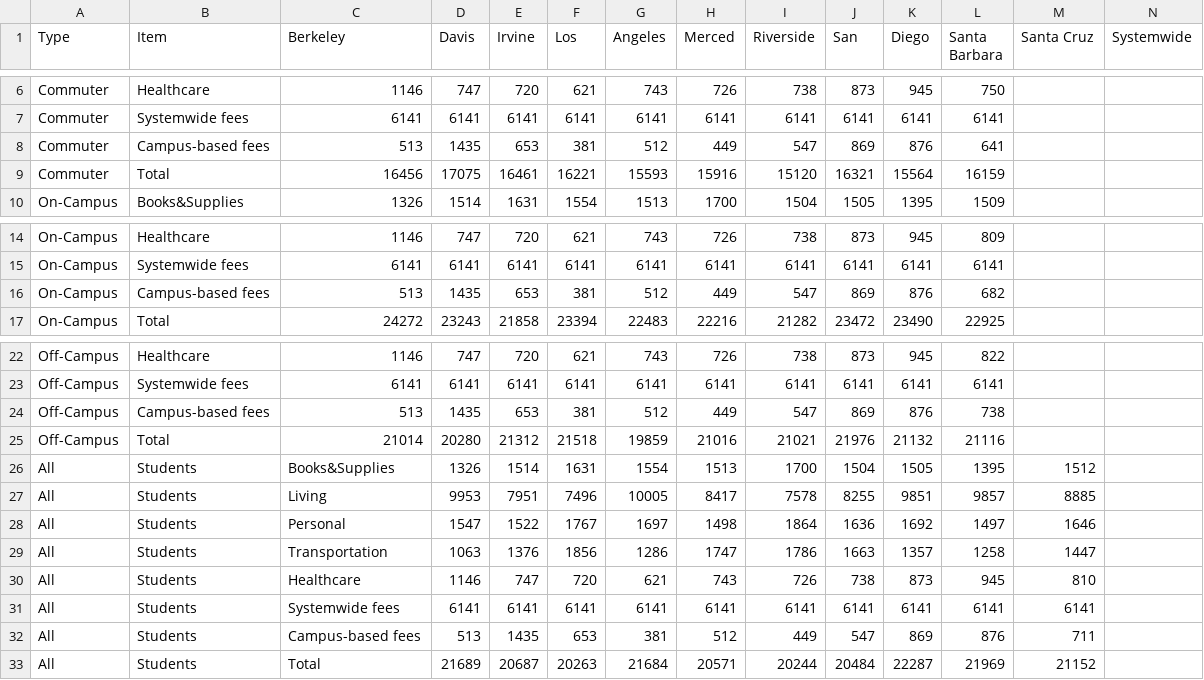
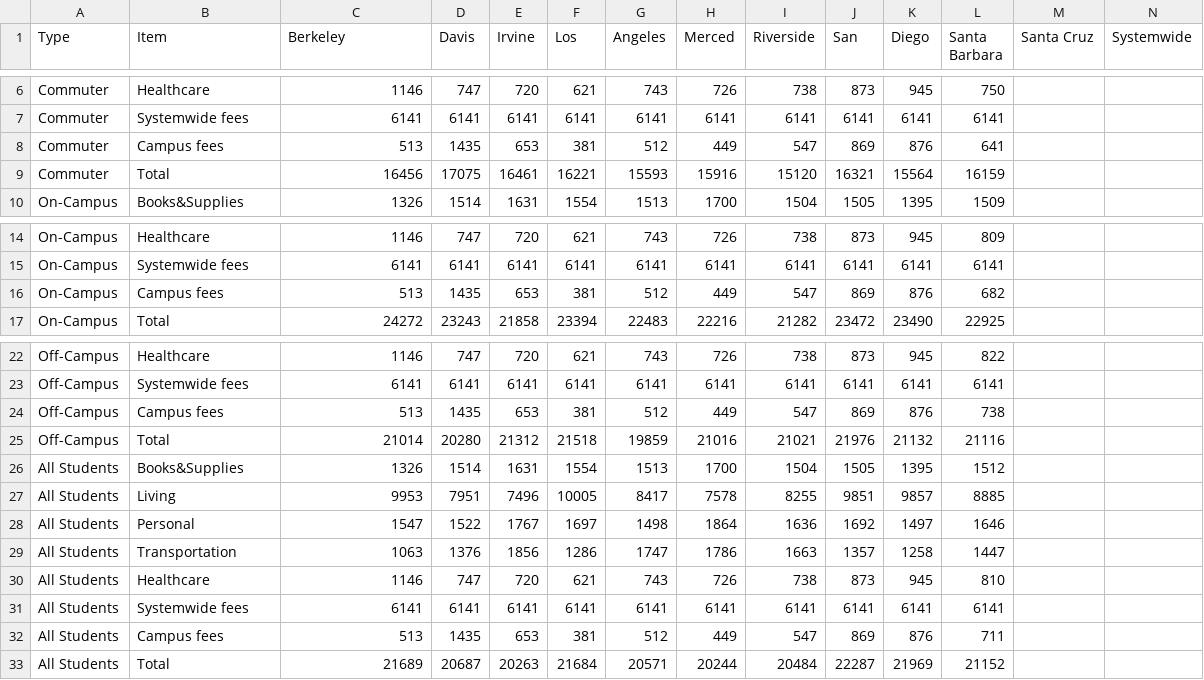
Before and after one commit to dataViz-UCSDGuardian/StudentBudgets, a TSV file: StudentBudget2006.tsv, drawn as a sheet; only a part is shown, gaps mark what is left out.

```diff
--- a/StudentBudget2006.tsv
+++ b/StudentBudget2006.tsv
@@ -7,3 +7,3 @@ Commuter	Healthcare	1146	747	720	621	743	726	738	873	945	750
 Commuter	Systemwide fees	6141	6141	6141	6141	6141	6141	6141	6141	6141	6141
-Commuter	Campus-based fees	513	1435	653	381	512	449	547	869	876	641
+Commuter	Campus fees	513	1435	653	381	512	449	547	869	876	641
 Commuter	Total	16456	17075	16461	16221	15593	15916	15120	16321	15564	16159
@@ -15,3 +15,3 @@ On-Campus	Healthcare	1146	747	720	621	743	726	738	873	945	809
 On-Campus	Systemwide fees	6141	6141	6141	6141	6141	6141	6141	6141	6141	6141
-On-Campus	Campus-based fees	513	1435	653	381	512	449	547	869	876	682
+On-Campus	Campus fees	513	1435	653	381	512	449	547	869	876	682
 On-Campus	Total	24272	23243	21858	23394	22483	22216	21282	23472	23490	22925
@@ -23,11 +23,11 @@ Off-Campus	Healthcare	1146	747	720	621	743	726	738	873	945	822
 Off-Campus	Systemwide fees	6141	6141	6141	6141	6141	6141	6141	6141	6141	6141
-Off-Campus	Campus-based fees	513	1435	653	381	512	449	547	869	876	738
+Off-Campus	Campus fees	513	1435	653	381	512	449	547	869	876	738
 Off-Campus	Total	21014	20280	21312	21518	19859	21016	21021	21976	21132	21116
-All	Students	Books&Supplies	1326	1514	1631	1554	1513	1700	1504	1505	1395	1512
-All	Students	Living	9953	7951	7496	10005	8417	7578	8255	9851	9857	8885
-All	Students	Personal	1547	1522	1767	1697	1498	1864	1636	1692	1497	1646
-All	Students	Transportation	1063	1376	1856	1286	1747	1786	1663	1357	1258	1447
-All	Students	Healthcare	1146	747	720	621	743	726	738	873	945	810
-All	Students	Systemwide fees	6141	6141	6141	6141	6141	6141	6141	6141	6141	6141
-All	Students	Campus-based fees	513	1435	653	381	512	449	547	869	876	711
-All	Students	Total	21689	20687	20263	21684	20571	20244	20484	22287	21969	21152
+All Students	Books&Supplies	1326	1514	1631	1554	1513	1700	1504	1505	1395	1512
+All Students	Living	9953	7951	7496	10005	8417	7578	8255	9851	9857	8885
+All Students	Personal	1547	1522	1767	1697	1498	1864	1636	1692	1497	1646
+All Students	Transportation	1063	1376	1856	1286	1747	1786	1663	1357	1258	1447
+All Students	Healthcare	1146	747	720	621	743	726	738	873	945	810
+All Students	Systemwide fees	6141	6141	6141	6141	6141	6141	6141	6141	6141	6141
+All Students	Campus fees	513	1435	653	381	512	449	547	869	876	711
+All Students	Total	21689	20687	20263	21684	20571	20244	20484	22287	21969	21152
```
Also changed, not shown: StudentBudget2007.tsv, StudentBudget2008.tsv, 9 other files.
